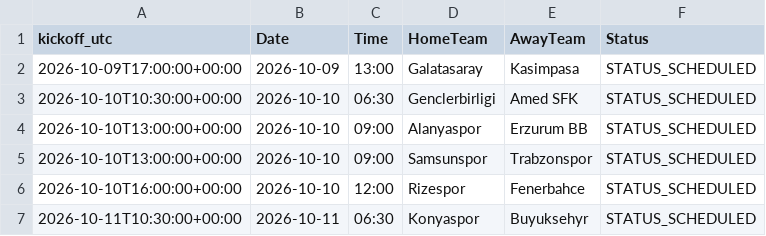
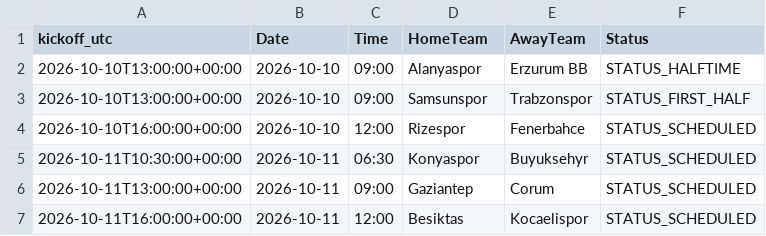
Before and after one commit to gmalbert/turkey-soccer, a CSV file: data_files/upcoming_fixtures.csv, drawn as a sheet; only a part is shown; the shorter side is filled out with more unchanged rows.

```diff
--- a/data_files/upcoming_fixtures.csv
+++ b/data_files/upcoming_fixtures.csv
@@ -1,6 +1,4 @@
 kickoff_utc,Date,Time,HomeTeam,AwayTeam,Status
-2026-10-09T17:00:00+00:00,2026-10-09,13:00,Galatasaray,Kasimpasa,STATUS_SCHEDULED
-2026-10-10T10:30:00+00:00,2026-10-10,06:30,Genclerbirligi,Amed SFK,STATUS_SCHEDULED
-2026-10-10T13:00:00+00:00,2026-10-10,09:00,Alanyaspor,Erzurum BB,STATUS_SCHEDULED
-2026-10-10T13:00:00+00:00,2026-10-10,09:00,Samsunspor,Trabzonspor,STATUS_SCHEDULED
+2026-10-10T13:00:00+00:00,2026-10-10,09:00,Alanyaspor,Erzurum BB,STATUS_HALFTIME
+2026-10-10T13:00:00+00:00,2026-10-10,09:00,Samsunspor,Trabzonspor,STATUS_FIRST_HALF
 2026-10-10T16:00:00+00:00,2026-10-10,12:00,Rizespor,Fenerbahce,STATUS_SCHEDULED
```
Also changed, not shown: data_files/poisson_metrics_history.csv, data_files/upcoming_predictions.csv, 9 other files.
